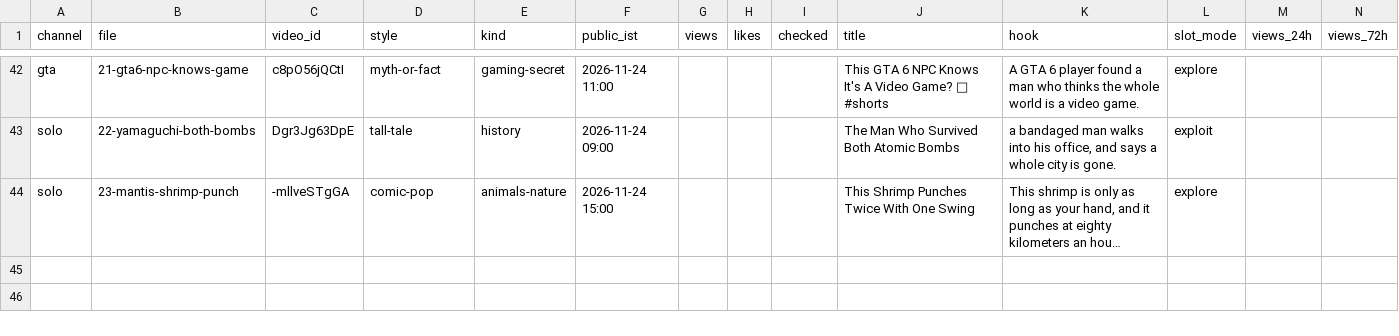
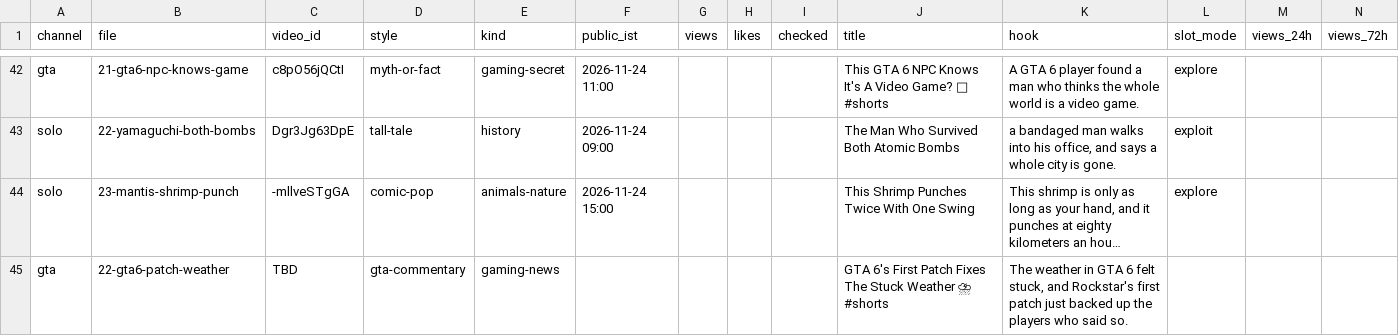
Before and after one commit to ffrastogi737-art/Faltu, a CSV file: shorts-out/perf.csv, drawn as a sheet; only a part is shown, gaps mark what is left out; long unchanged cells end in …; the diff names each change by its address in the sheet, - before the commit and + after, or states it on an @@ line.

```diff
--- a/shorts-out/perf.csv
+++ b/shorts-out/perf.csv
+row 45: gta | 22-gta6-patch-weather | TBD | gta-commentary | gaming-news |  |  |  |  | GTA 6's First Patch Fixes The Stuck Weather ⛈ #shorts | The weather in GTA 6 felt stuck, and Rockstar's first patch just backed up the players who said so.
```
Also changed, not shown: 9 other files.
